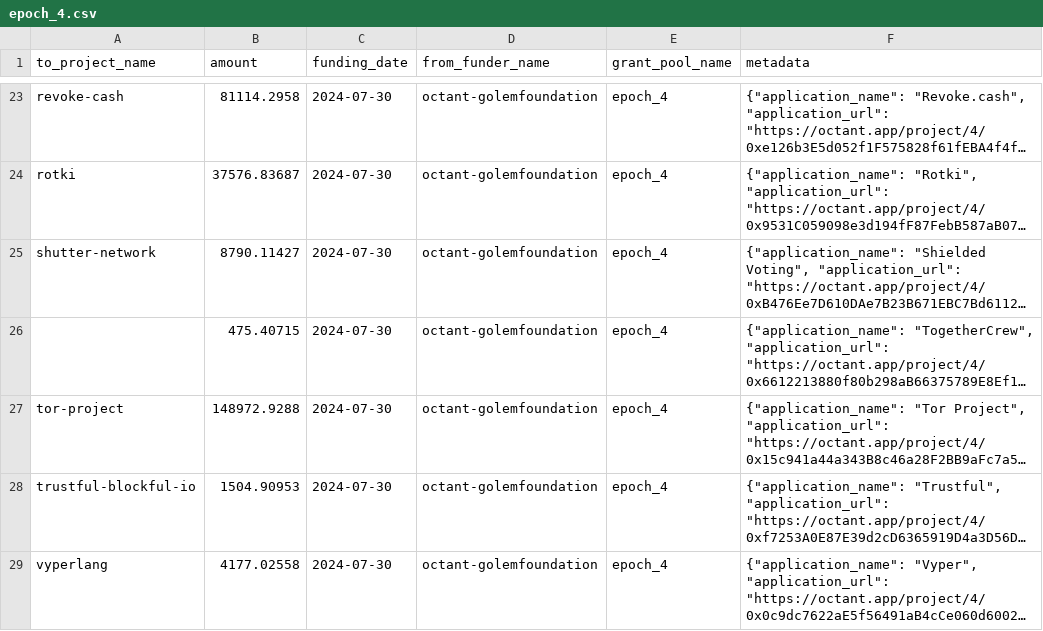
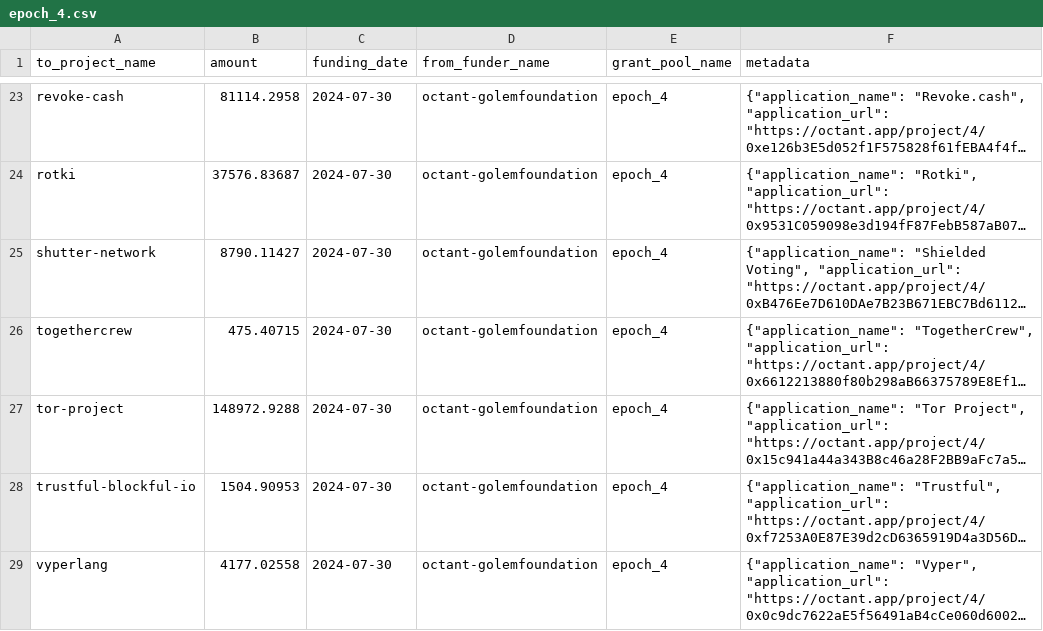
Before and after one commit to opensource-observer/oss-funding, a CSV file: data/funders/octant-golemfoundation/uploads/epoch_4.csv, drawn as a sheet; only a part is shown, gaps mark what is left out; long unchanged cells end in …; the diff names each change by its address in the sheet, - before the commit and + after, or states it on an @@ line.

Commit message:
Update epoch_4.csv

```diff
--- a/data/funders/octant-golemfoundation/uploads/epoch_4.csv
+++ b/data/funders/octant-golemfoundation/uploads/epoch_4.csv
-A26 (to_project_name): (empty)
+A26 (to_project_name): togethercrew
```
